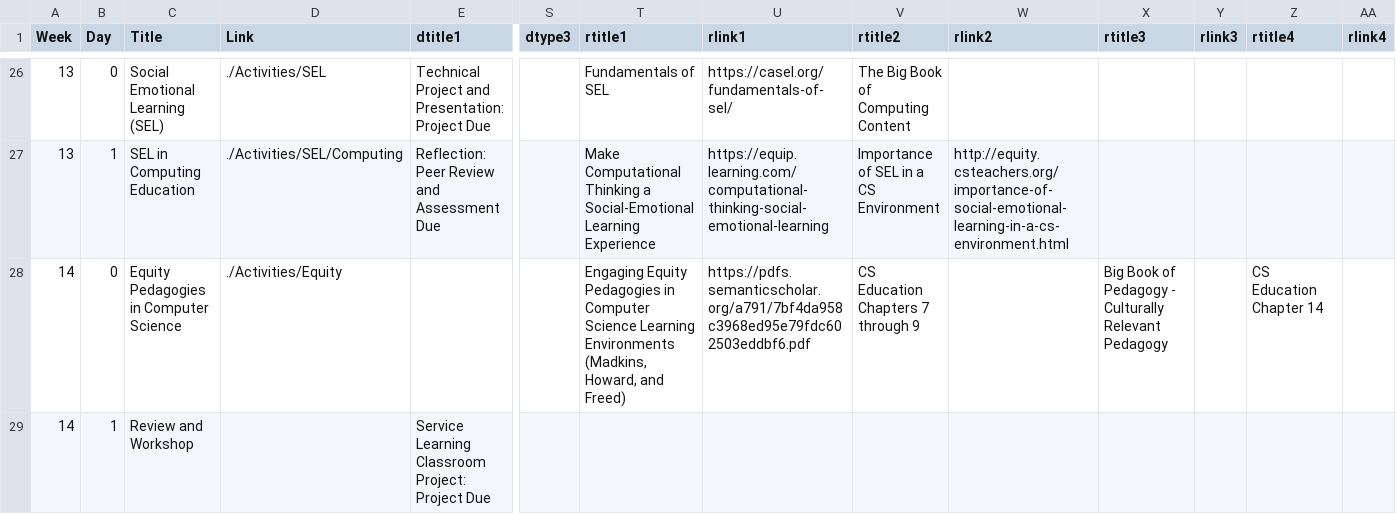
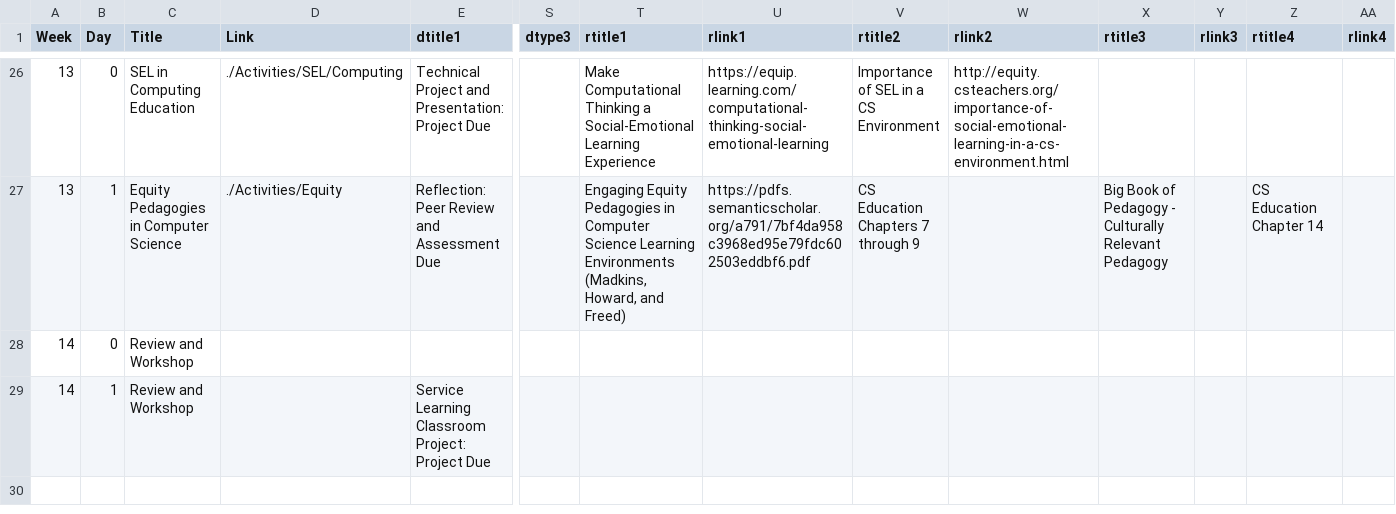
Before and after one commit to BillJr99/Ursinus-CSPedagogy, a CSV file: _pages/CSPedagogy.csv, drawn as a sheet; only a part is shown, gaps mark what is left out; removed rows and columns are numbered as before the commit, all else as after; rows hold the shown columns only; the diff covers the shown part only; the diff names each change by its address in the sheet, - before the commit and + after, or states it on an @@ line.

```diff
--- a/_pages/CSPedagogy.csv
+++ b/_pages/CSPedagogy.csv
-C26 (Title): Social Emotional Learning (SEL)
+C26 (Title): SEL in Computing Education
-D26 (Link): ./Activities/SEL
+D26 (Link): ./Activities/SEL/Computing
-T26 (rtitle1): Fundamentals of SEL
+T26 (rtitle1): Make Computational Thinking a Social-Emotional Learning Experience
-U26 (rlink1): https://casel.org/fundamentals-of-sel/
+U26 (rlink1): https://equip.learning.com/computational-thinking-social-emotional-learning
-V26 (rtitle2): The Big Book of Computing Content
+V26 (rtitle2): Importance of SEL in a CS Environment
-W26 (rlink2): (empty)
+W26 (rlink2): http://equity.csteachers.org/importance-of-social-emotional-learning-in-a-cs-environment.html
-C27 (Title): SEL in Computing Education
+C27 (Title): Equity Pedagogies in Computer Science
-D27 (Link): ./Activities/SEL/Computing
+D27 (Link): ./Activities/Equity
-T27 (rtitle1): Make Computational Thinking a Social-Emotional Learning Experience
+T27 (rtitle1): Engaging Equity Pedagogies in Computer Science Learning Environments (Madkins, Howard, and Freed)
-U27 (rlink1): https://equip.learning.com/computational-thinking-social-emotional-learning
+U27 (rlink1): https://pdfs.semanticscholar.org/a791/7bf4da958c3968ed95e79fdc602503eddbf6.pdf
-V27 (rtitle2): Importance of SEL in a CS Environment
+V27 (rtitle2): CS Education Chapters 7 through 9
-W27 (rlink2): http://equity.csteachers.org/importance-of-social-emotional-learning-in-a-cs-environment.html
+W27 (rlink2): (empty)
-X27 (rtitle3): (empty)
+X27 (rtitle3): Big Book of Pedagogy - Culturally Relevant Pedagogy
-Z27 (rtitle4): (empty)
+Z27 (rtitle4): CS Education Chapter 14
-row 28: 14 | 0 | Equity Pedagogies in Computer Science | ./Activities/Equity |  |  | Engaging Equity Pedagogies in Computer Science Learning Environments (Madkins, Howard, and Freed) | https://pdfs.semanticscholar.org/a791/7bf4da958c3968ed95e79fdc602503eddbf6.pdf | CS Education Chapters 7 through 9 |  | Big Book of Pedagogy - Culturally Relevant Pedagogy |  | CS Education Chapter 14
+row 28: 14 | 0 | Review and Workshop
```
Also changed, not shown: 30 edited cells elsewhere in this file, 3 other files.
